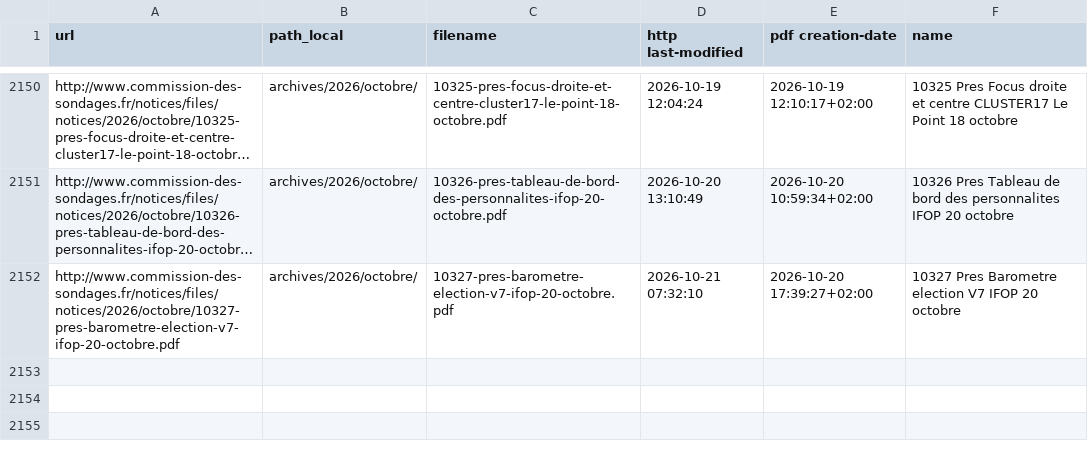
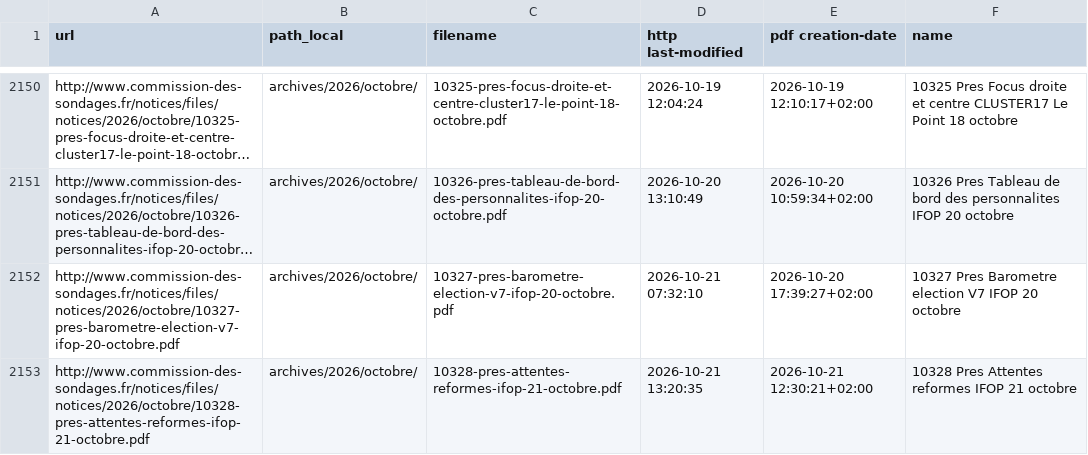
Before and after one commit to MieuxVoter/sondages-commission-index, a CSV file: files.csv, drawn as a sheet; only a part is shown, gaps mark what is left out; long unchanged cells end in …; the diff names each change by its address in the sheet, - before the commit and + after, or states it on an @@ line.

```diff
--- a/files.csv
+++ b/files.csv
+row 2153: http://www.commission-des-sondages.fr/notices/files/notices/2026/octobre/10328-pres-attentes-reformes-ifop-21-octobre.pdf | archives/2026/octobre/ | 10328-pres-attentes-reformes-ifop-21-octobre.pdf | 2026-10-21 13:20:35 | 2026-10-21 12:30:21+02:00 | 10328 Pres Attentes reformes IFOP 21 octobre
```
Also changed, not shown: base.csv, 2 other files.
